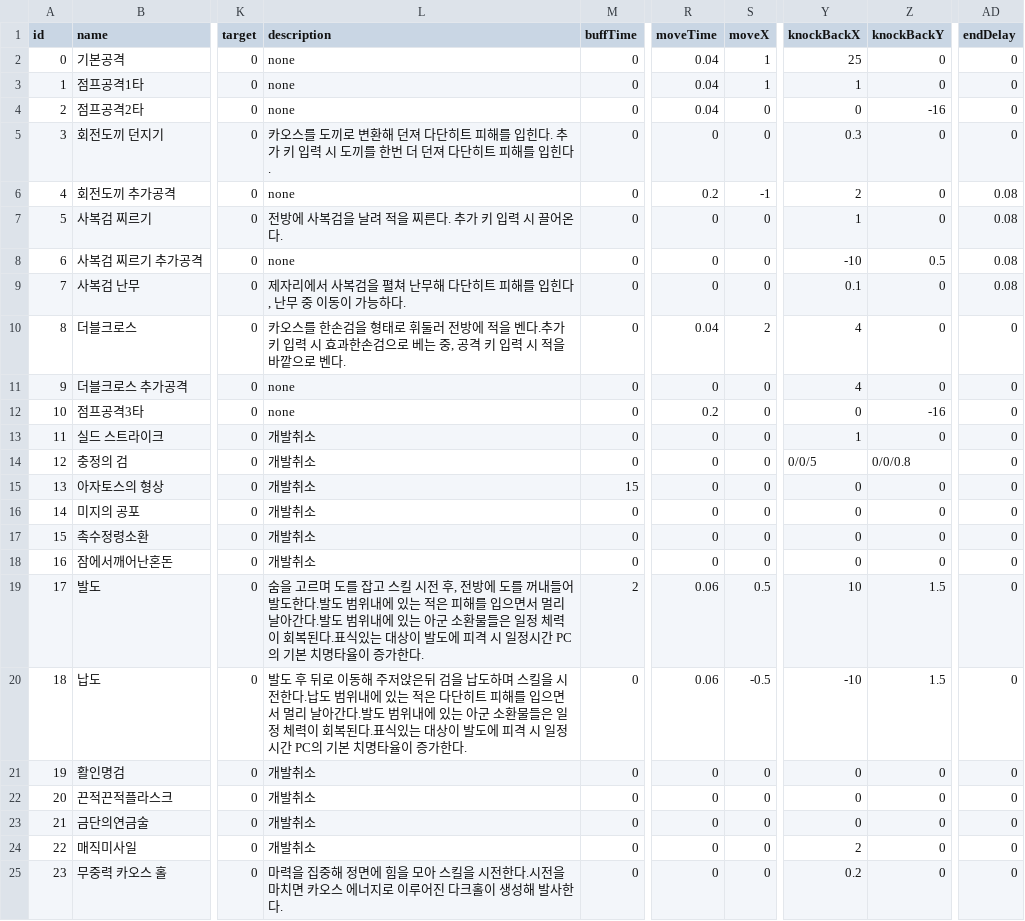
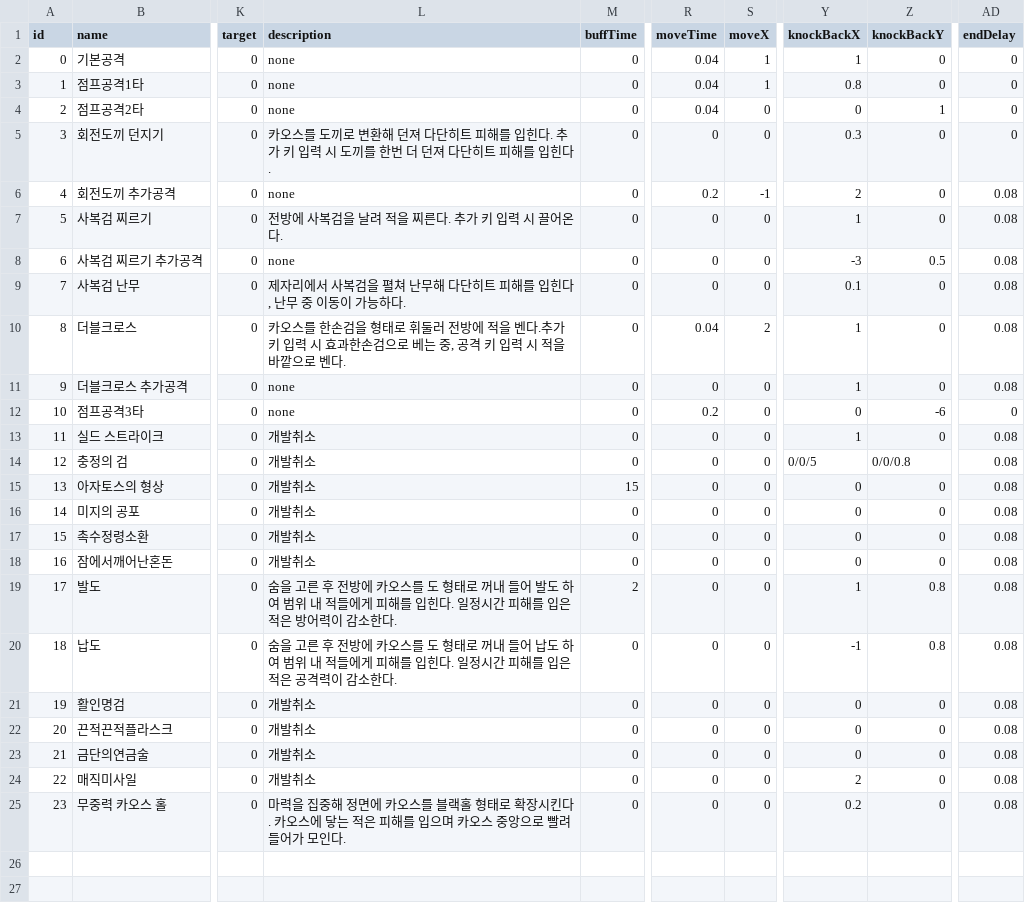
Before and after one commit to HEC233/Team_Thief, a CSV file: Project_Team_Thief/Assets/Game/Player/CSV/PlayerSkillData.csv, drawn as a sheet; only a part is shown, gaps mark what is left out; the diff names each change by its address in the sheet, - before the commit and + after, or states it on an @@ line.

```diff
--- a/Project_Team_Thief/Assets/Game/Player/CSV/PlayerSkillData.csv
+++ b/Project_Team_Thief/Assets/Game/Player/CSV/PlayerSkillData.csv
-Y2 (knockBackX): 25
+Y2 (knockBackX): 1
-Y3 (knockBackX): 1
+Y3 (knockBackX): 0.8
-Z4 (knockBackY): -16
+Z4 (knockBackY): 1
-Y8 (knockBackX): -10
+Y8 (knockBackX): -3
-Y10:Y11 (knockBackX): 4
+Y10:Y11 (knockBackX): 1
-AD10:AD11 (endDelay): 0
+AD10:AD11 (endDelay): 0.08
-Z12 (knockBackY): -16
+Z12 (knockBackY): -6
-AD13:AD25 (endDelay): 0
+AD13:AD25 (endDelay): 0.08
-L19 (description): 숨을 고르며 도를 잡고 스킬 시전 후, 전방에 도를 꺼내들어 발도한다.발도 범위내에 있는 적은 피해를 입으면서 멀리 날아간다.발도 범위내에 있는 아군 소환물들은 일정 체력이 회복된다.표식있는 대상이 발도에 피격 시 일정시간 PC의 기본 치명타율이 증가한다.
+L19 (description): 숨을 고른 후 전방에 카오스를 도 형태로 꺼내 들어 발도 하여 범위 내 적들에게 피해를 입힌다. 일정시간 피해를 입은 적은 방어력이 감소한다.
-R19:R20 (moveTime): 0.06
+R19:R20 (moveTime): 0
-S19 (moveX): 0.5
+S19 (moveX): 0
-Y19 (knockBackX): 10
+Y19 (knockBackX): 1
-Z19:Z20 (knockBackY): 1.5
+Z19:Z20 (knockBackY): 0.8
-L20 (description): 발도 후 뒤로 이동해 주저앉은뒤 검을 납도하며 스킬을 시전한다.납도 범위내에 있는 적은 다단히트 피해를 입으면서 멀리 날아간다.발도 범위내에 있는 아군 소환물들은 일정 체력이 회복된다.표식있는 대상이 발도에 피격 시 일정시간 PC의 기본 치명타율이 증가한다.
+L20 (description): 숨을 고른 후 전방에 카오스를 도 형태로 꺼내 들어 납도 하여 범위 내 적들에게 피해를 입힌다. 일정시간 피해를 입은 적은 공격력이 감소한다.
-S20 (moveX): -0.5
+S20 (moveX): 0
-Y20 (knockBackX): -10
+Y20 (knockBackX): -1
-L25 (description): …정면에 힘을 모아 스킬을 시전한다.시전을 마치면 카오스 에너지로 이루어진 다크홀이 생성해 발사한다.
+L25 (description): …정면에 카오스를 블랙홀 형태로 확장시킨다. 카오스에 닿는 적은 피해를 입으며 카오스 중앙으로 빨려 들어가 모인다.
```
Also changed, not shown: 24 other files.
